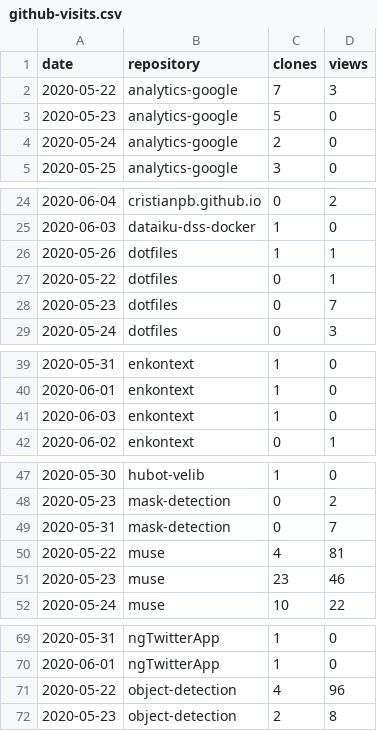
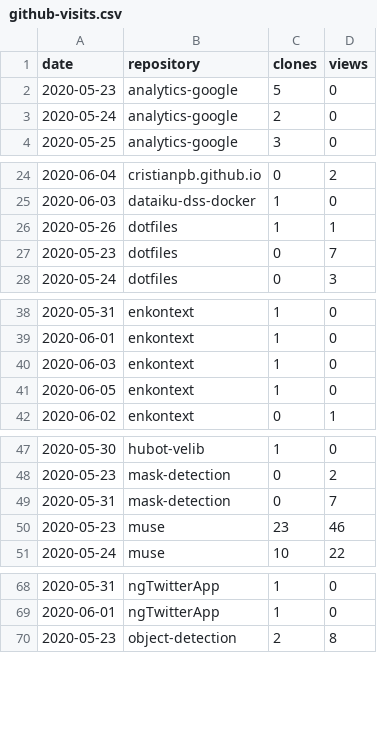
Before and after one commit to cristianpb/stats, a CSV file: github-visits.csv, drawn as a sheet; only a part is shown, gaps mark what is left out; the diff covers the shown part only.

```diff
--- a/github-visits.csv
+++ b/github-visits.csv
@@ -1,3 +1,2 @@
 date,repository,clones,views
-2020-05-22,analytics-google,7,3
 2020-05-23,analytics-google,5,0
@@ -26,3 +26,2 @@ date,repository,clones,views
 2020-05-26,dotfiles,1,1
-2020-05-22,dotfiles,0,1
 2020-05-23,dotfiles,0,7
@@ -41,2 +40,3 @@ date,repository,clones,views
 2020-06-03,enkontext,1,0
+2020-06-05,enkontext,1,0
 2020-06-02,enkontext,0,1
@@ -49,3 +49,2 @@ date,repository,clones,views
 2020-05-31,mask-detection,0,7
-2020-05-22,muse,4,81
 2020-05-23,muse,23,46
@@ -70,3 +69,2 @@ date,repository,clones,views
 2020-06-01,ngTwitterApp,1,0
-2020-05-22,object-detection,4,96
 2020-05-23,object-detection,2,8
```
Also changed, not shown: 7 added rows, 5 removed rows and 4 edited cells elsewhere in this file, github-repositories.csv.
